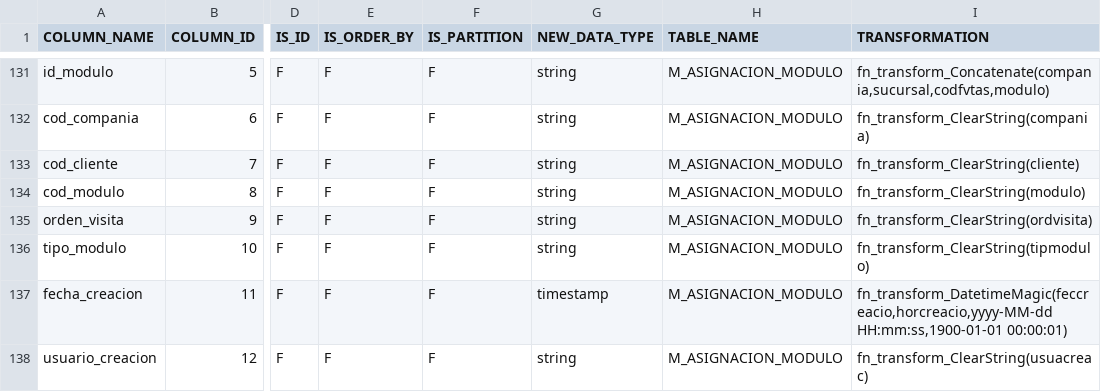
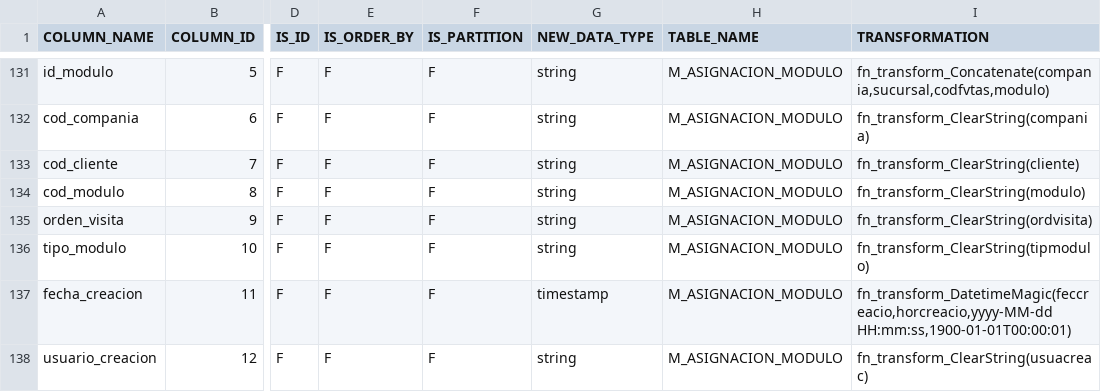
Before and after one commit to MR34Z1r0/cdk-datalake-ingest-bigmagic, a CSV file: artifacts/configuration/csv/columns.csv, drawn as a sheet; only a part is shown, gaps mark what is left out; the diff covers the shown part only; the diff names each change by its address in the sheet, - before the commit and + after, or states it on an @@ line.

```diff
--- a/artifacts/configuration/csv/columns.csv
+++ b/artifacts/configuration/csv/columns.csv
-I137 (TRANSFORMATION): fn_transform_DatetimeMagic(feccreacio,horcreacio,yyyy-MM-dd HH:mm:ss,1900-01-01 00:00:01)
+I137 (TRANSFORMATION): fn_transform_DatetimeMagic(feccreacio,horcreacio,yyyy-MM-dd HH:mm:ss,1900-01-01T00:00:01)
```
Also changed, not shown: 165 edited cells elsewhere in this file, 1 other file.
